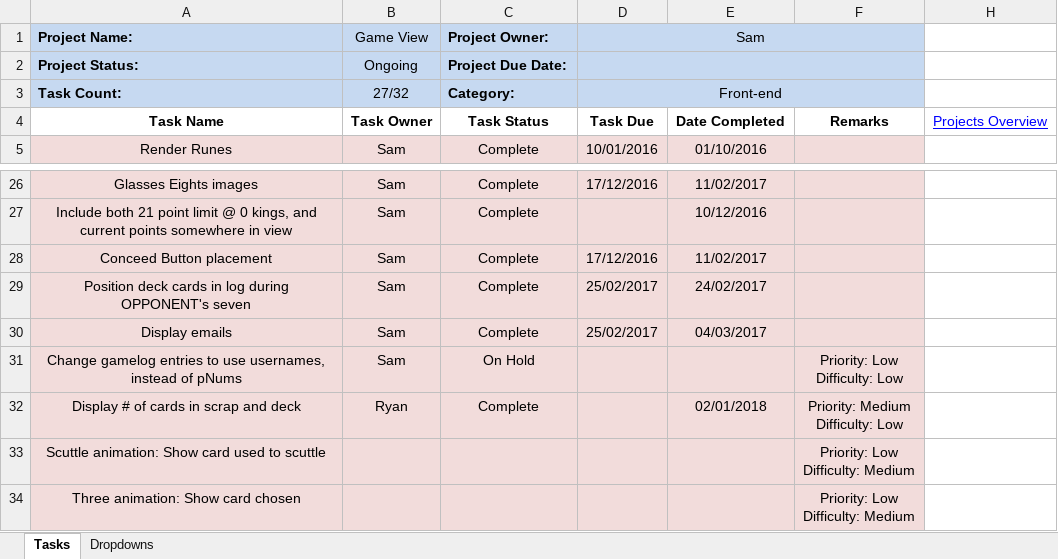
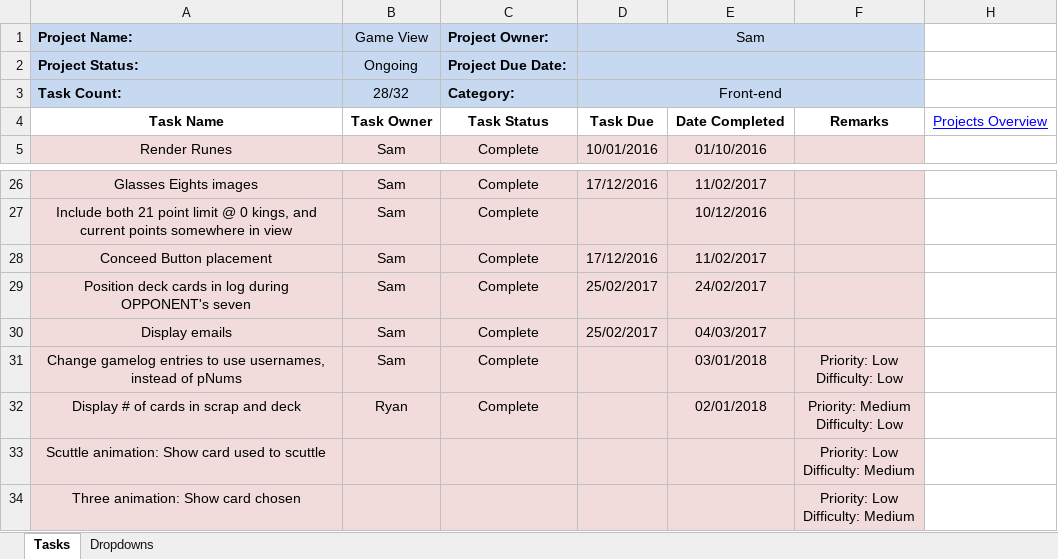
Before and after one commit to cuttle-cards/cuttle, an Excel workbook: agenda/Game View.xlsm, sheet Tasks, drawn as a sheet; only a part is shown, gaps mark what is left out; values as stored, in another font and other column widths than the file's, no borders; conditional formats not drawn; the diff names each change by its address in the sheet, - before the commit and + after, or states it on an @@ line.

```diff
--- a/agenda/Game View.xlsm (sheet Tasks)
+++ b/agenda/Game View.xlsm (sheet Tasks)
-B3 (Game View): 27/32
+B3 (Game View): 28/32
-C31 (Project Owner:): On Hold
+C31 (Project Owner:): Complete
-E31: (empty)
+E31: 03/01/2018
```
Also changed, not shown: agenda/OVERVIEW.xlsm, 1 other file.
